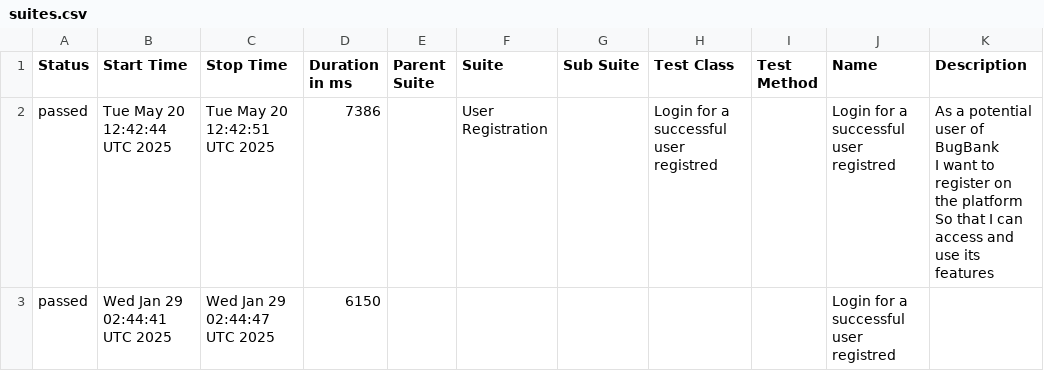
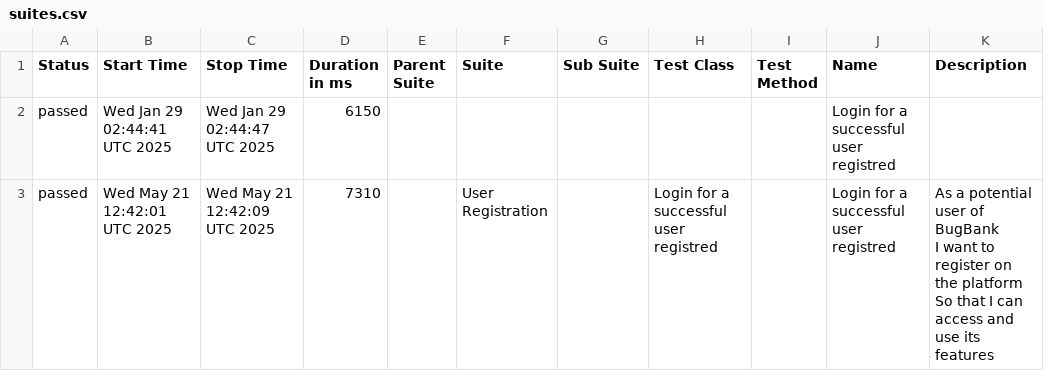
Before and after one commit to marcoshioka/JavaSeleniumCucumber, a CSV file: data/suites.csv, drawn as a sheet; removed rows and columns are numbered as before the commit, all else as after; ↵ is a line break in a cell; the diff names each change by its address in the sheet, - before the commit and + after, or states it on an @@ line.

```diff
--- a/data/suites.csv
+++ b/data/suites.csv
-row 2: passed | Tue May 20 12:42:44 UTC 2025 | Tue May 20 12:42:51 UTC 2025 | 7386 |  | User Registration |  | Login for a successful user registred |  | Login for a successful user registred | As a potential user of BugBank ↵ I want to register on the platform ↵ So that I can access and use its features
+row 3: passed | Wed May 21 12:42:01 UTC 2025 | Wed May 21 12:42:09 UTC 2025 | 7310 |  | User Registration |  | Login for a successful user registred |  | Login for a successful user registred | As a potential user of BugBank ↵ I want to register on the platform ↵ So that I can access and use its features
```
Also changed, not shown: 20 other files.
